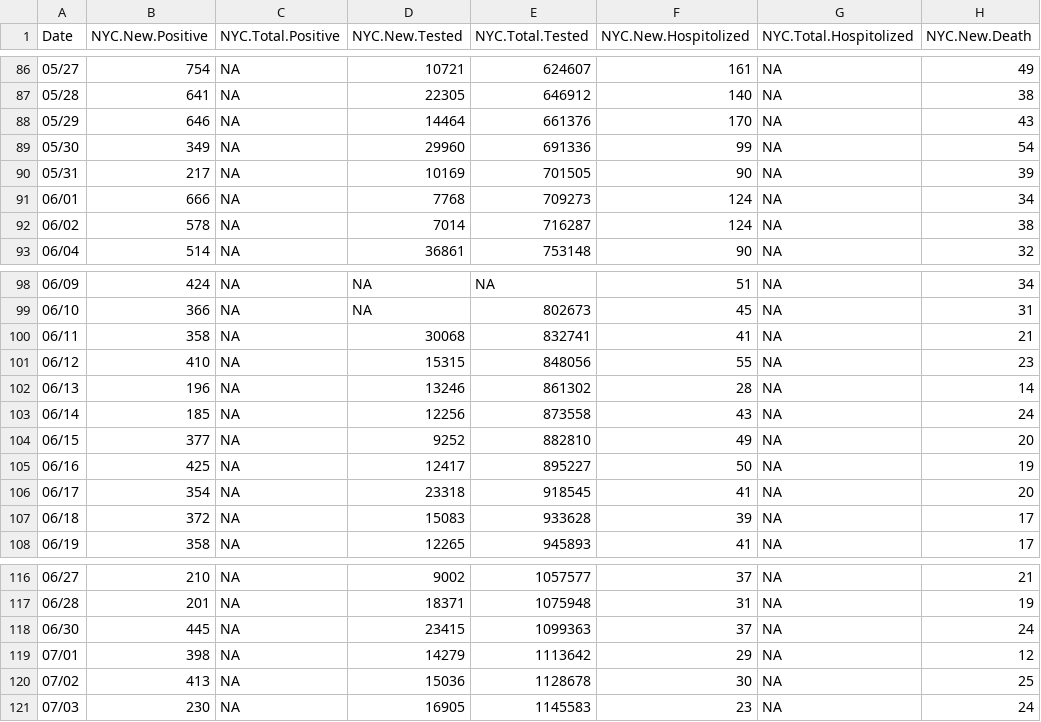
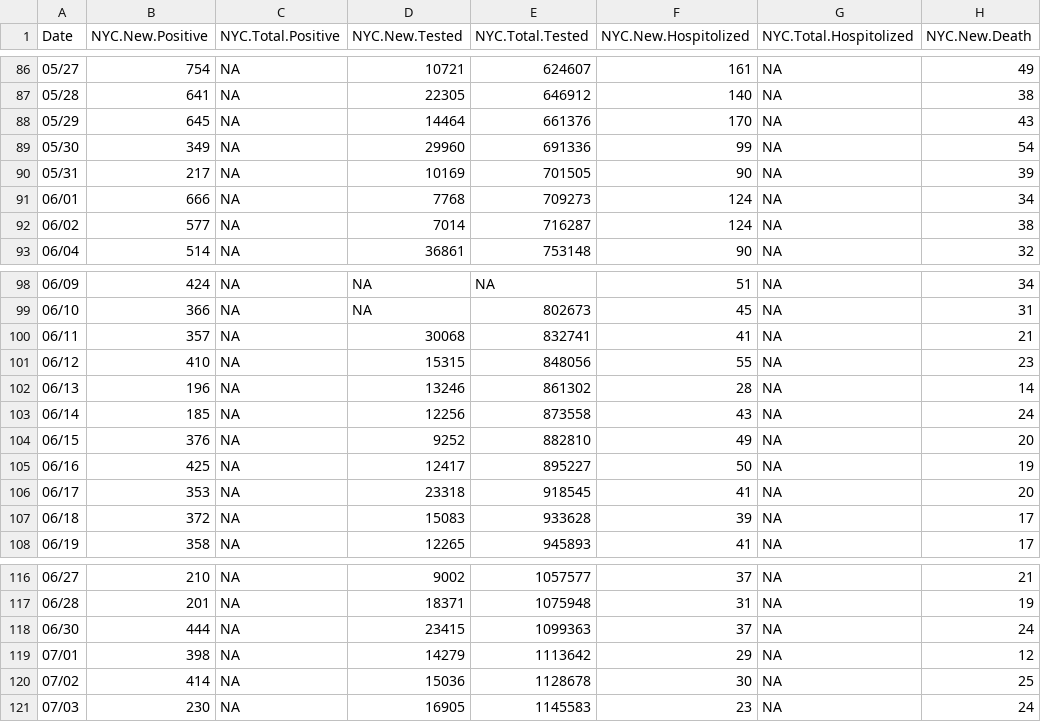
Before and after one commit to haidexs/COVID-19-NYS, a CSV file: NYC_dataset.csv, drawn as a sheet; only a part is shown, gaps mark what is left out; the diff covers the shown part only; the diff names each change by its address in the sheet, - before the commit and + after, or states it on an @@ line.

```diff
--- a/NYC_dataset.csv
+++ b/NYC_dataset.csv
-B88 (NYC.New.Positive): 646
+B88 (NYC.New.Positive): 645
-B92 (NYC.New.Positive): 578
+B92 (NYC.New.Positive): 577
-B100 (NYC.New.Positive): 358
+B100 (NYC.New.Positive): 357
-B104 (NYC.New.Positive): 377
+B104 (NYC.New.Positive): 376
-B106 (NYC.New.Positive): 354
+B106 (NYC.New.Positive): 353
-B118 (NYC.New.Positive): 445
+B118 (NYC.New.Positive): 444
-B120 (NYC.New.Positive): 413
+B120 (NYC.New.Positive): 414
```
Also changed, not shown: 1 added row and 45 edited cells elsewhere in this file, NYS_dataset.csv, today.csv, 2 other files.
